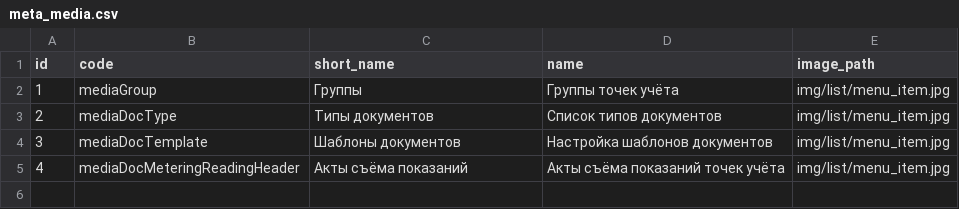
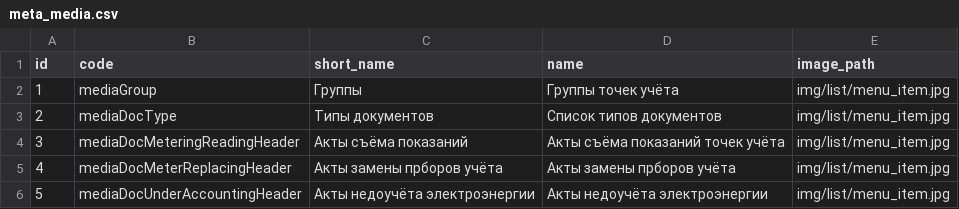
Before and after one commit to eugenenew80/blnMetaApi, a CSV file: src/main/resources/liquibase/dev/release-1/data/meta_media.csv, drawn as a sheet.

```diff
--- a/src/main/resources/liquibase/dev/release-1/data/meta_media.csv
+++ b/src/main/resources/liquibase/dev/release-1/data/meta_media.csv
@@ -3,3 +3,4 @@
 2;mediaDocType;Типы документов;Список типов документов;img/list/menu_item.jpg
-3;mediaDocTemplate;Шаблоны документов;Настройка шаблонов документов;img/list/menu_item.jpg
-4;mediaDocMeteringReadingHeader;Акты съёма показаний;Акты съёма показаний точек учёта;img/list/menu_item.jpg
+3;mediaDocMeteringReadingHeader;Акты съёма показаний;Акты съёма показаний точек учёта;img/list/menu_item.jpg
+4;mediaDocMeterReplacingHeader;Акты замены прборов учёта;Акты замены прборов учёта;img/list/menu_item.jpg
+5;mediaDocUnderAccountingHeader;Акты недоучёта электроэнергии;Акты недоучёта электроэнергии;img/list/menu_item.jpg
```
Also changed, not shown: src/main/resources/liquibase/dev/release-1/data/meta_dicts.csv, 2 other files.
